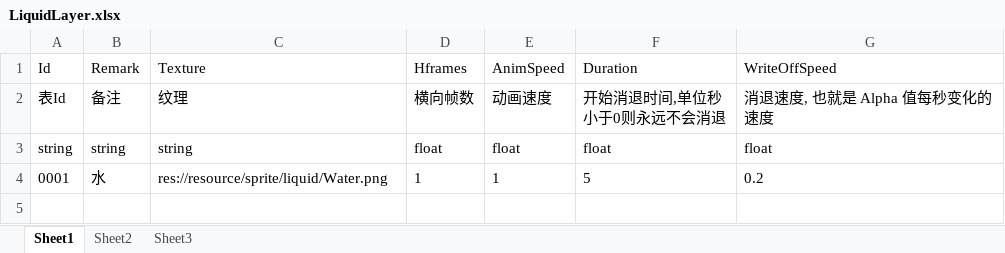
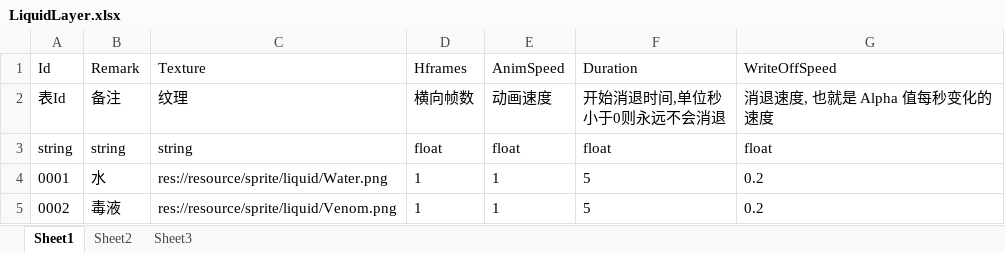
Before and after one commit to xlljc/GunfireDungeon, an Excel workbook: GunfireDungeon_Godot/excel/LiquidLayer.xlsx, sheet Sheet1, drawn as a sheet; values as stored, in another font and other column widths than the file's, no borders; the diff names each change by its address in the sheet, - before the commit and + after, or states it on an @@ line.

```diff
--- a/GunfireDungeon_Godot/excel/LiquidLayer.xlsx (sheet Sheet1)
+++ b/GunfireDungeon_Godot/excel/LiquidLayer.xlsx (sheet Sheet1)
+row 5: 0002 | 毒液 | res://resource/sprite/liquid/Venom.png | 1 | 1 | 5 | 0.2
```
Also changed, not shown: 25 other files.
